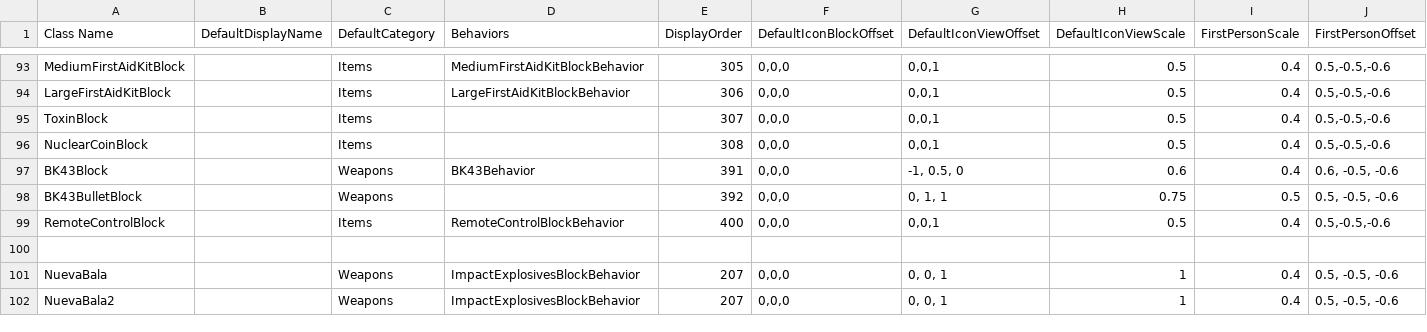
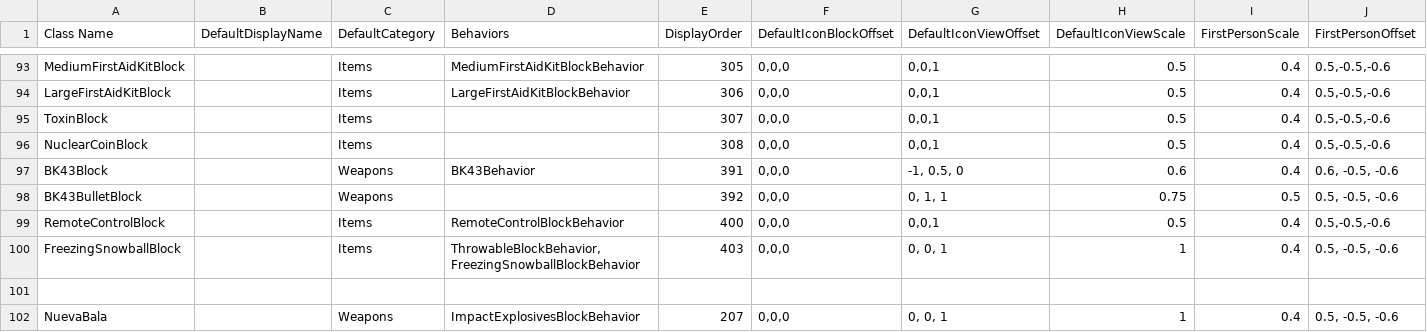
Before and after one commit to Samuelsan03/Shitty-Creatures-From-Survivalcraft-2, a CSV file: Shitty Tools.csv, drawn as a sheet; only a part is shown, gaps mark what is left out; the shorter side is filled out with more unchanged rows; rows hold the shown columns only; the diff names each change by its address in the sheet, - before the commit and + after, or states it on an @@ line.

Commit message:
Update Shitty Tools.csv

```diff
--- a/Shitty Tools.csv
+++ b/Shitty Tools.csv
+row 100: FreezingSnowballBlock |  | Items | ThrowableBlockBehavior, FreezingSnowballBlockBehavior | 403 | 0,0,0 | 0, 0, 1 | 1 | 0.4 | 0.5, -0.5, -0.6
```
